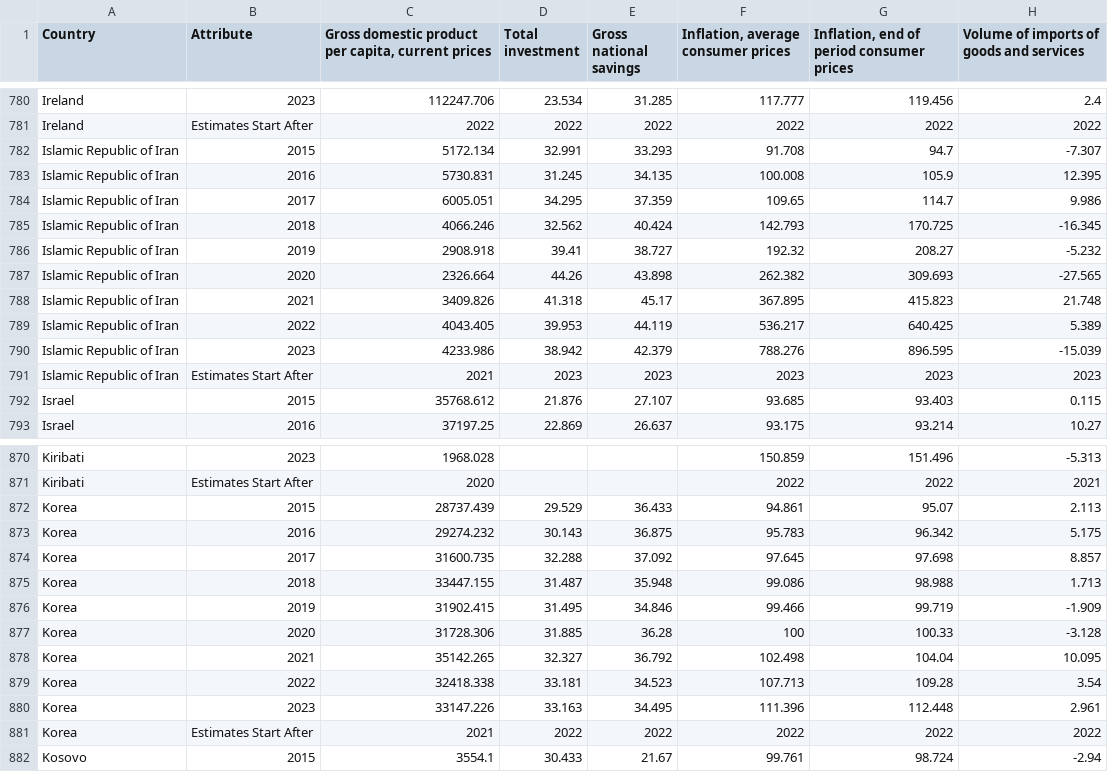
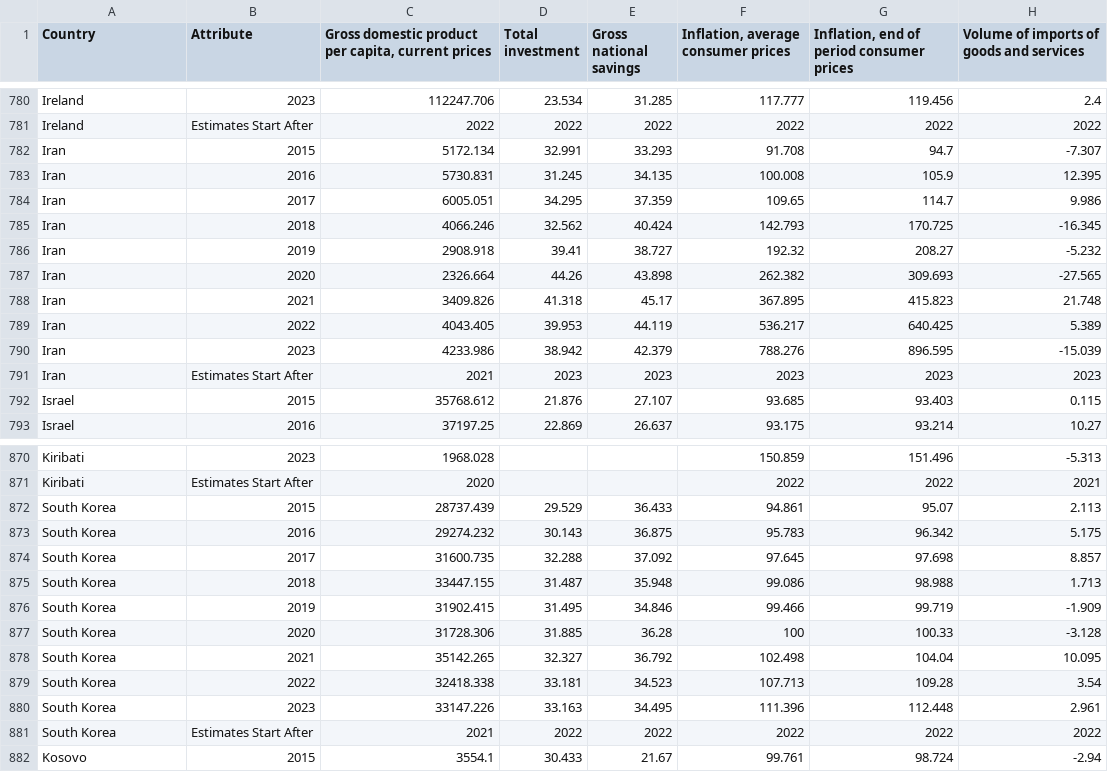
Before and after one commit to cg291/VIS-2, a CSV file: Data/world economic data.csv, drawn as a sheet; only a part is shown, gaps mark what is left out; the diff covers the shown part only; the diff names each change by its address in the sheet, - before the commit and + after, or states it on an @@ line.

```diff
--- a/Data/world economic data.csv
+++ b/Data/world economic data.csv
-A782:A791 (Country): Islamic Republic of Iran
+A782:A791 (Country): Iran
-A872:A881 (Country): Korea
+A872:A881 (Country): South Korea
```
Also changed, not shown: 41 edited cells elsewhere in this file, 1 other file.
